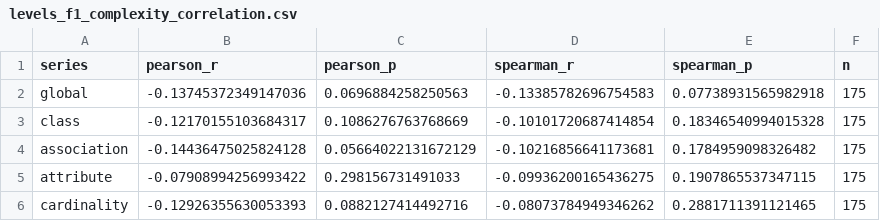
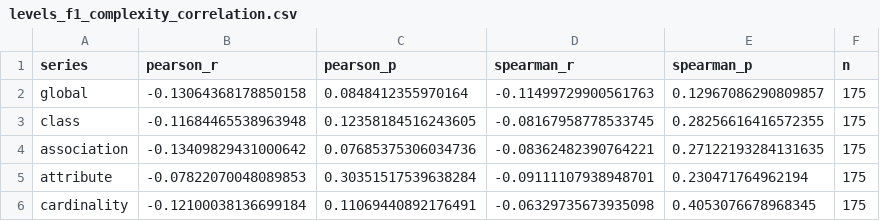
Before and after one commit to IlKaiser/text2uml, a CSV file: experiments/levels/output/levels_f1_complexity_correlation.csv, drawn as a sheet.

```diff
--- a/experiments/levels/output/levels_f1_complexity_correlation.csv
+++ b/experiments/levels/output/levels_f1_complexity_correlation.csv
@@ -1,6 +1,6 @@
 series,pearson_r,pearson_p,spearman_r,spearman_p,n
-global,-0.13745372349147036,0.0696884258250563,-0.13385782696754583,0.07738931565982918,175
-class,-0.12170155103684317,0.1086276763768669,-0.10101720687414854,0.18346540994015328,175
-association,-0.14436475025824128,0.05664022131672129,-0.10216856641173681,0.1784959098326482,175
-attribute,-0.07908994256993422,0.298156731491033,-0.09936200165436275,0.1907865537347115,175
-cardinality,-0.12926355630053393,0.0882127414492716,-0.08073784949346262,0.2881711391121465,175
+global,-0.13064368178850158,0.0848412355970164,-0.11499729900561763,0.12967086290809857,175
+class,-0.11684465538963948,0.12358184516243605,-0.08167958778533745,0.28256616416572355,175
+association,-0.13409829431000642,0.07685375306034736,-0.08362482390764221,0.27122193284131635,175
+attribute,-0.07822070048089853,0.30351517539638284,-0.09111107938948701,0.230471764962194,175
+cardinality,-0.12100038136699184,0.11069440892176491,-0.06329735673935098,0.4053076678968345,175
```
Also changed, not shown: experiments/levels/output/levels_complexity.csv, experiments/levels/output/levels_f1.csv, 22 other files.
